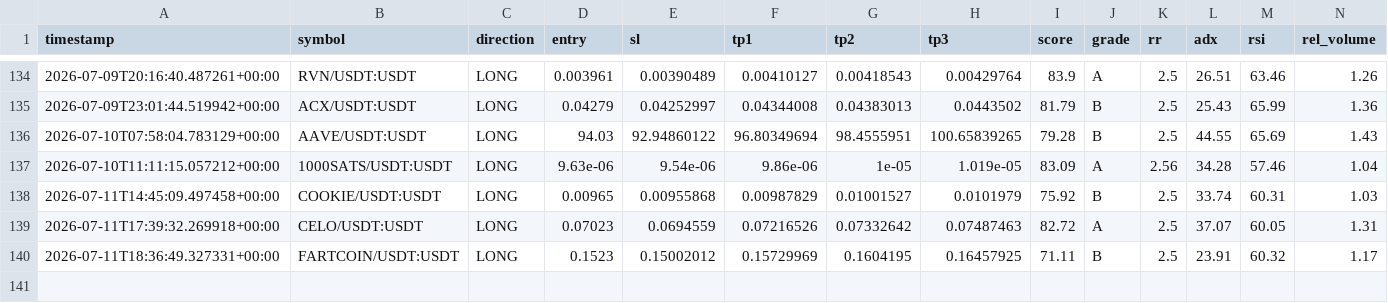
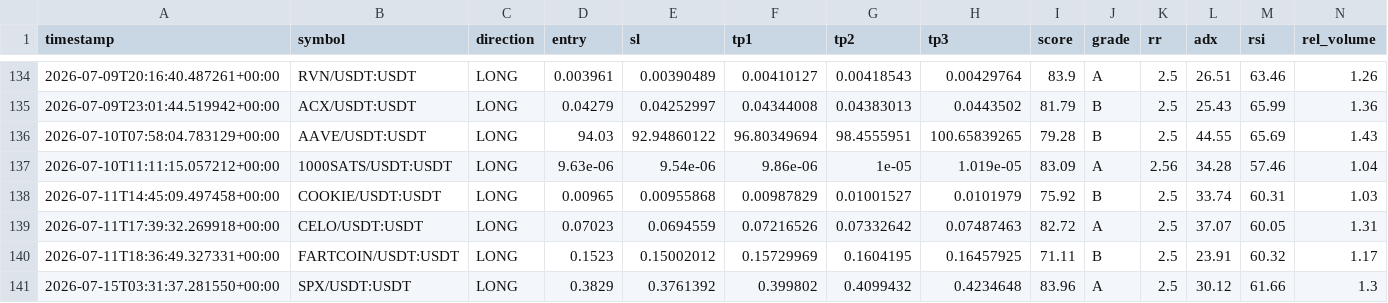
Before and after one commit to Mystgraider/ai-crypto-scan, a CSV file: storage/signals.csv, drawn as a sheet; only a part is shown, gaps mark what is left out; rows hold the shown columns only; the diff names each change by its address in the sheet, - before the commit and + after, or states it on an @@ line.

Commit message:
chore: update signals [skip ci]

```diff
--- a/storage/signals.csv
+++ b/storage/signals.csv
+row 141: 2026-07-15T03:31:37.281550+00:00 | SPX/USDT:USDT | LONG | 0.3829 | 0.3761392 | 0.399802 | 0.4099432 | 0.4234648 | 83.96 | A | 2.5 | 30.12 | 61.66 | 1.3
```
Also changed, not shown: 1 other file.
